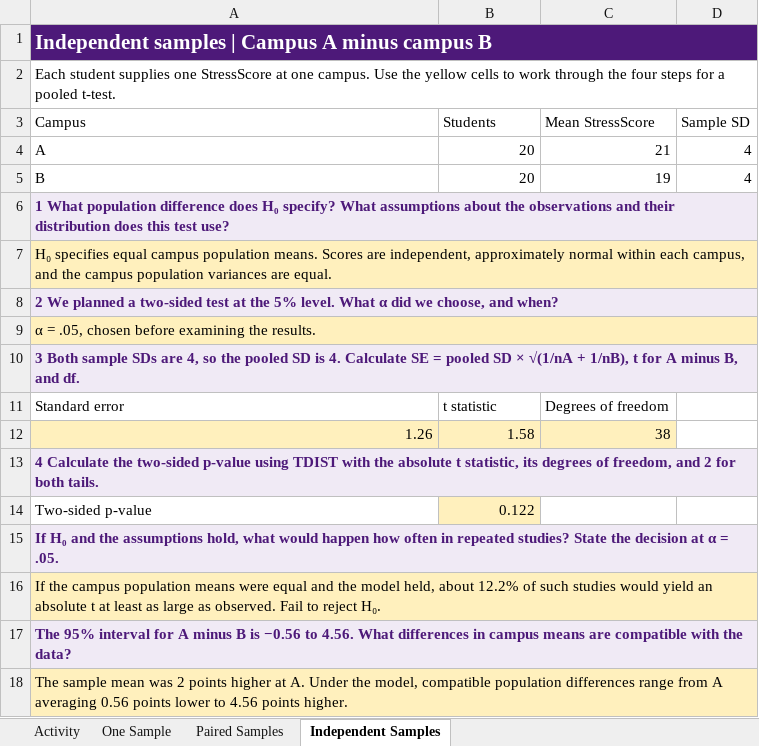
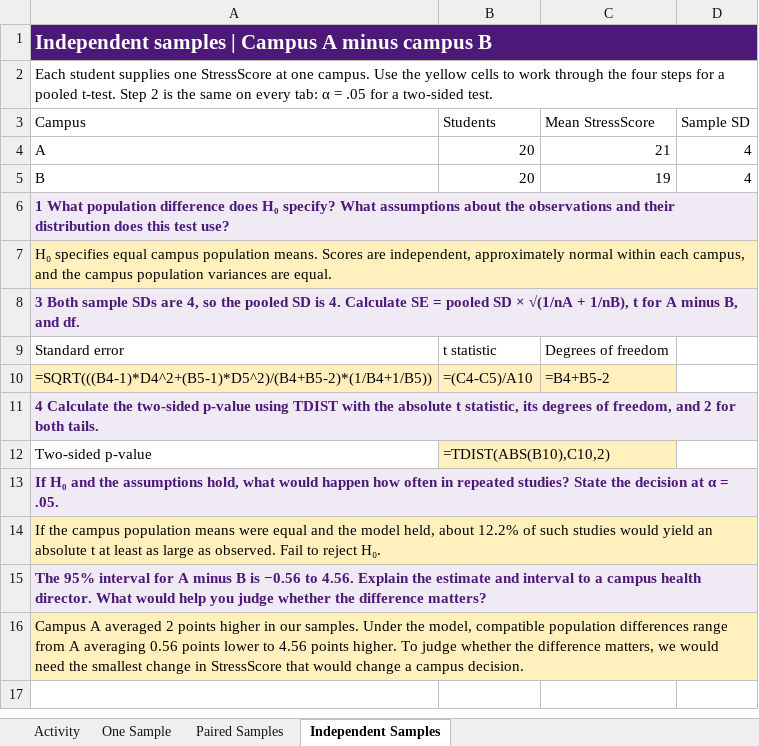
Before and after one commit to brad-cannell/aphs20203, an Excel workbook: Lecture Slides/Module 12 - Testing Mean Differences/Comparing Means - Answer Key.xlsx, sheet Independent Samples, drawn as a sheet; values as stored, in another font and other column widths than the file's, no borders; formulas without a stored value are shown as written; removed rows and columns are numbered as before the commit, all else as after; the diff names each change by its address in the sheet, - before the commit and + after, or states it on an @@ line.

```diff
--- a/Lecture Slides/Module 12 - Testing Mean Differences/Comparing Means - Answer Key.xlsx (sheet Independent Samples)
+++ b/Lecture Slides/Module 12 - Testing Mean Differences/Comparing Means - Answer Key.xlsx (sheet Independent Samples)
-B1:D1 fill: #4D1979
+B1:D1 fill: none
-A2 (Campus): …pooled t-test.
+A2 (Campus): …pooled t-test. Step 2 is the same on every tab: α = .05 for a two-sided test.
-B6:D6 fill: #F0EAF5
+B6:D6 fill: none
-B7:D7 fill: #FFF0BD
+B7:D7 fill: none
-row 8: 2 We planned a two-sided test at the 5% level. What α did we choose, and when?
-row 9: α = .05, chosen before examining the results.
-B8:D8 fill: #F0EAF5
+B8:D8 fill: none
-row 12: 1.26 | 1.58 | 38
+row 10: =SQRT(((B4-1)*D4^2+(B5-1)*D5^2)/(B4+B5-2)*(1/B4+1/B5)) | =(C4-C5)/A10 | =B4+B5-2
-B11:D11 fill: #F0EAF5
+B11:D11 fill: none
-B12 (Students): 0.122
+B12 (Students): =TDIST(ABS(B10),C10,2)
-B13:D13 fill: #F0EAF5
+B13:D13 fill: none
-B14:D14 fill: #FFF0BD
+B14:D14 fill: none
-A15 (Campus): …to 4.56. What differences in campus means are compatible with the data?
+A15 (Campus): …to 4.56. Explain the estimate and interval to a campus health director. What would help you judge whether the difference matters?
-B15:D15 fill: #F0EAF5
+B15:D15 fill: none
-A16 (Campus): The sample mean was 2 points higher at A. Under the model, compatible population differences range from A averaging 0.56 points lower to 4.56 points higher.
+A16 (Campus): Campus A averaged 2 points higher in our samples. Under the model, compatible population differences range from A averaging 0.56 points lower to 4.56 points higher. To judge whether the difference matters, we would need the smallest change in StressScore that would change a campus decision.
-B16:D16 fill: #FFF0BD
+B16:D16 fill: none
```
Also changed, not shown: sheet Activity, sheet One Sample, sheet Paired Samples, Lecture Slides/Module 12 - Testing Mean Differences/Comparing Means - Exercise.xlsx, 3 other files.
